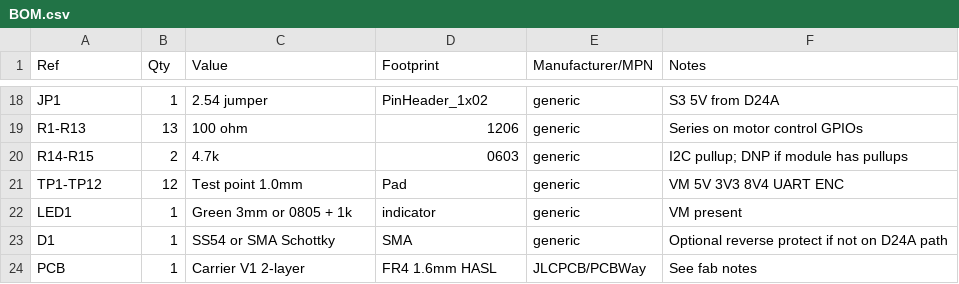
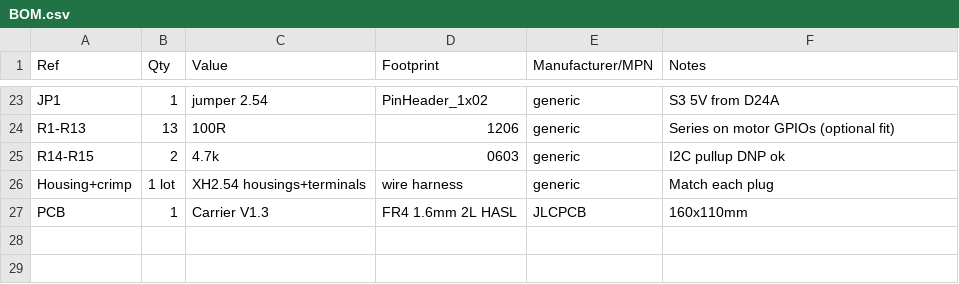
Before and after one commit to pureheartrobotics/shuxin, a CSV file: hardware/carrier_v1/docs/BOM.csv, drawn as a sheet; only a part is shown, gaps mark what is left out; removed rows and columns are numbered as before the commit, all else as after; the diff covers the shown part only; the diff names each change by its address in the sheet, - before the commit and + after, or states it on an @@ line.

```diff
--- a/hardware/carrier_v1/docs/BOM.csv
+++ b/hardware/carrier_v1/docs/BOM.csv
-C23 (Value): 2.54 jumper
+C23 (Value): jumper 2.54
-C24 (Value): 100 ohm
+C24 (Value): 100R
-F24 (Notes): Series on motor control GPIOs
+F24 (Notes): Series on motor GPIOs (optional fit)
-F25 (Notes): I2C pullup; DNP if module has pullups
+F25 (Notes): I2C pullup DNP ok
-row 21: TP1-TP12 | 12 | Test point 1.0mm | Pad | generic | VM 5V 3V3 8V4 UART ENC
-row 22: LED1 | 1 | Green 3mm or 0805 + 1k | indicator | generic | VM present
-row 23: D1 | 1 | SS54 or SMA Schottky | SMA | generic | Optional reverse protect if not on D24A path
+row 26: Housing+crimp | 1 lot | XH2.54 housings+terminals | wire harness | generic | Match each plug
-C27 (Value): Carrier V1 2-layer
+C27 (Value): Carrier V1.3
-D27 (Footprint): FR4 1.6mm HASL
+D27 (Footprint): FR4 1.6mm 2L HASL
-E27 (Manufacturer/MPN): JLCPCB/PCBWay
+E27 (Manufacturer/MPN): JLCPCB
-F27 (Notes): See fab notes
+F27 (Notes): 160x110mm
```
Also changed, not shown: 11 added rows, 6 removed rows and 17 edited cells elsewhere in this file, 21 other files.
